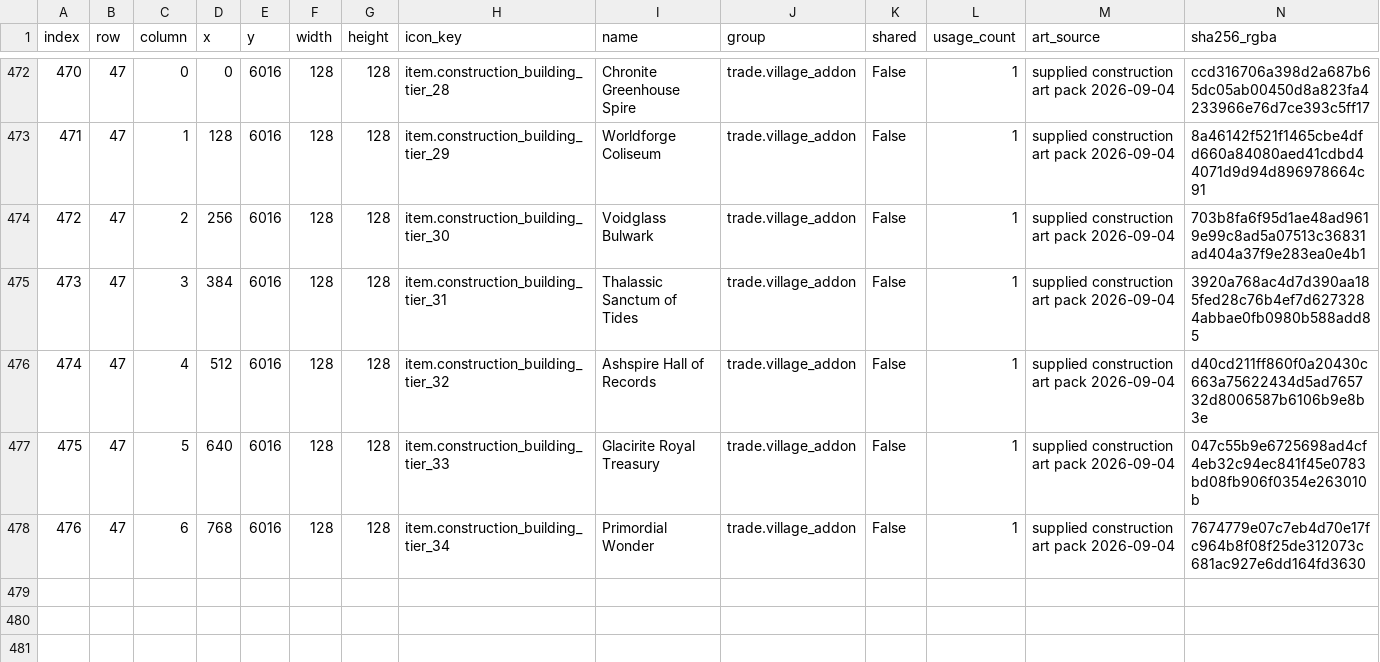
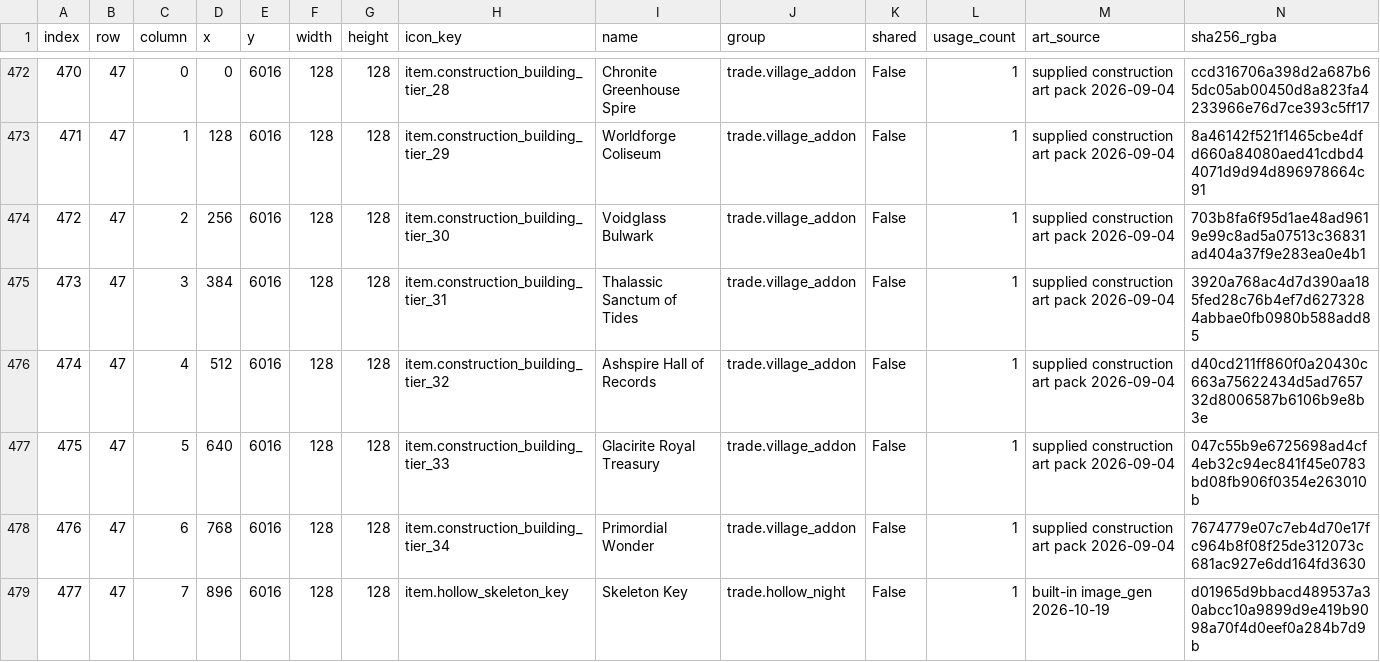
Before and after one commit to BustedCypher/idleWorlds-game-sprites-BC, a CSV file: item_icons_cells.csv, drawn as a sheet; only a part is shown, gaps mark what is left out.

```diff
--- a/item_icons_cells.csv
+++ b/item_icons_cells.csv
@@ -478 +478,2 @@ index,row,column,x,y,width,height,icon_key,name,group,shared,usage_count,art_sou
 476,47,6,768,6016,128,128,item.construction_building_tier_34,Primordial Wonder,trade.village_addon,False,1,supplied construction art pack 2026-09-04,7674779e07c7eb4d70e17fc964b8f08f25de312073c681ac927e6dd164fd3630
+477,47,7,896,6016,128,128,item.hollow_skeleton_key,Skeleton Key,trade.hollow_night,False,1,built-in image_gen 2026-10-19,d01965d9bbacd489537a30abcc10a9899d9e419b9098a70f4d0eef0a284b7d9b
```
Also changed, not shown: gear_icons_manifest.csv, item_icons_index.csv, 33 other files.
